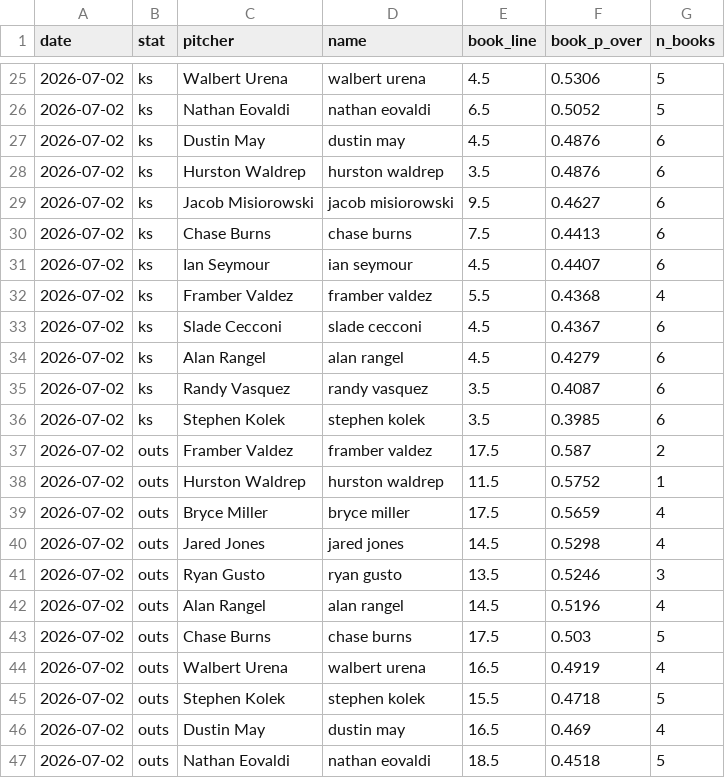
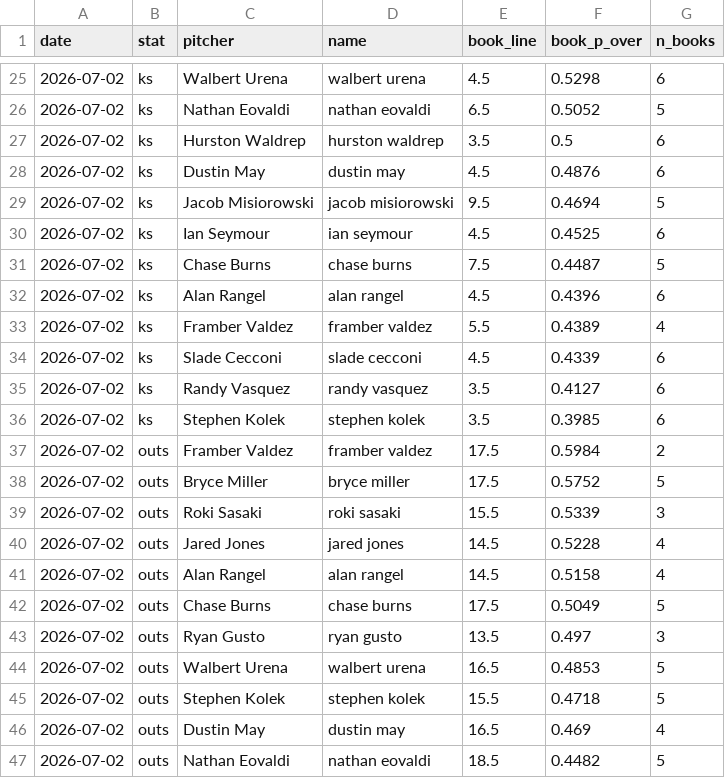
Before and after one commit to factoreric123-sketch/mlbodds, a CSV file: mlb/pp_logs/books/books_2026-07-02.csv, drawn as a sheet; only a part is shown, gaps mark what is left out; the diff covers the shown part only.

```diff
--- a/mlb/pp_logs/books/books_2026-07-02.csv
+++ b/mlb/pp_logs/books/books_2026-07-02.csv
@@ -25,23 +25,23 @@ date,stat,pitcher,name,book_line,book_p_over,n_books
-2026-07-02,ks,Walbert Urena,walbert urena,4.5,0.5306,5
+2026-07-02,ks,Walbert Urena,walbert urena,4.5,0.5298,6
 2026-07-02,ks,Nathan Eovaldi,nathan eovaldi,6.5,0.5052,5
+2026-07-02,ks,Hurston Waldrep,hurston waldrep,3.5,0.5,6
 2026-07-02,ks,Dustin May,dustin may,4.5,0.4876,6
-2026-07-02,ks,Hurston Waldrep,hurston waldrep,3.5,0.4876,6
-2026-07-02,ks,Jacob Misiorowski,jacob misiorowski,9.5,0.4627,6
-2026-07-02,ks,Chase Burns,chase burns,7.5,0.4413,6
-2026-07-02,ks,Ian Seymour,ian seymour,4.5,0.4407,6
-2026-07-02,ks,Framber Valdez,framber valdez,5.5,0.4368,4
-2026-07-02,ks,Slade Cecconi,slade cecconi,4.5,0.4367,6
-2026-07-02,ks,Alan Rangel,alan rangel,4.5,0.4279,6
-2026-07-02,ks,Randy Vasquez,randy vasquez,3.5,0.4087,6
+2026-07-02,ks,Jacob Misiorowski,jacob misiorowski,9.5,0.4694,5
+2026-07-02,ks,Ian Seymour,ian seymour,4.5,0.4525,6
+2026-07-02,ks,Chase Burns,chase burns,7.5,0.4487,5
+2026-07-02,ks,Alan Rangel,alan rangel,4.5,0.4396,6
+2026-07-02,ks,Framber Valdez,framber valdez,5.5,0.4389,4
+2026-07-02,ks,Slade Cecconi,slade cecconi,4.5,0.4339,6
+2026-07-02,ks,Randy Vasquez,randy vasquez,3.5,0.4127,6
 2026-07-02,ks,Stephen Kolek,stephen kolek,3.5,0.3985,6
-2026-07-02,outs,Framber Valdez,framber valdez,17.5,0.587,2
-2026-07-02,outs,Hurston Waldrep,hurston waldrep,11.5,0.5752,1
-2026-07-02,outs,Bryce Miller,bryce miller,17.5,0.5659,4
-2026-07-02,outs,Jared Jones,jared jones,14.5,0.5298,4
-2026-07-02,outs,Ryan Gusto,ryan gusto,13.5,0.5246,3
-2026-07-02,outs,Alan Rangel,alan rangel,14.5,0.5196,4
-2026-07-02,outs,Chase Burns,chase burns,17.5,0.503,5
-2026-07-02,outs,Walbert Urena,walbert urena,16.5,0.4919,4
+2026-07-02,outs,Framber Valdez,framber valdez,17.5,0.5984,2
+2026-07-02,outs,Bryce Miller,bryce miller,17.5,0.5752,5
+2026-07-02,outs,Roki Sasaki,roki sasaki,15.5,0.5339,3
+2026-07-02,outs,Jared Jones,jared jones,14.5,0.5228,4
+2026-07-02,outs,Alan Rangel,alan rangel,14.5,0.5158,4
+2026-07-02,outs,Chase Burns,chase burns,17.5,0.5049,5
+2026-07-02,outs,Ryan Gusto,ryan gusto,13.5,0.497,3
+2026-07-02,outs,Walbert Urena,walbert urena,16.5,0.4853,5
 2026-07-02,outs,Stephen Kolek,stephen kolek,15.5,0.4718,5
 2026-07-02,outs,Dustin May,dustin may,16.5,0.469,4
-2026-07-02,outs,Nathan Eovaldi,nathan eovaldi,18.5,0.4518,5
+2026-07-02,outs,Nathan Eovaldi,nathan eovaldi,18.5,0.4482,5
```
Also changed, not shown: 6 added rows, 6 removed rows and 28 edited cells elsewhere in this file, mlb/pp_logs/books/books_detail_2026-07-02.csv.
